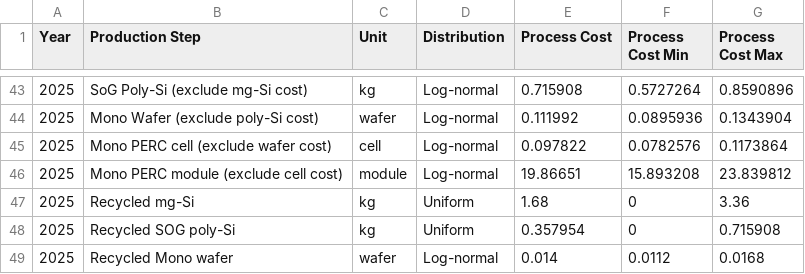
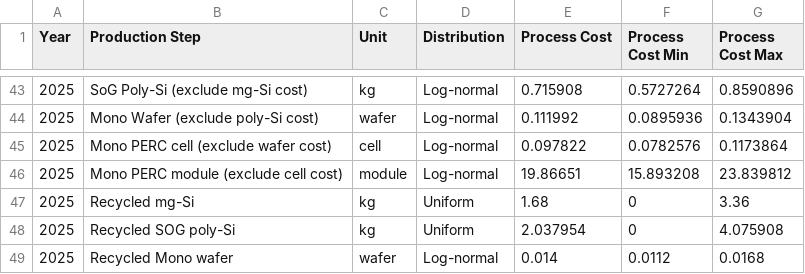
Before and after one commit to pleu/PVRecycling, a CSV file: data/production_step_data.csv, drawn as a sheet; only a part is shown, gaps mark what is left out.

Commit message:
Update production_step_data.csv

```diff
--- a/data/production_step_data.csv
+++ b/data/production_step_data.csv
@@ -47,3 +47,3 @@ Year,Production Step,Unit,Distribution,Process Cost,Process Cost Min,Process Cos
 2025,Recycled mg-Si,kg,Uniform,1.68,0,3.36
-2025,Recycled SOG poly-Si,kg,Uniform,0.357954,0,0.715908
+2025,Recycled SOG poly-Si,kg,Uniform,2.037954,0,4.075908
 2025,Recycled Mono wafer,wafer,Log-normal,0.014,0.0112,0.0168
```
